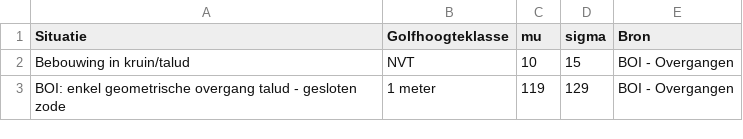
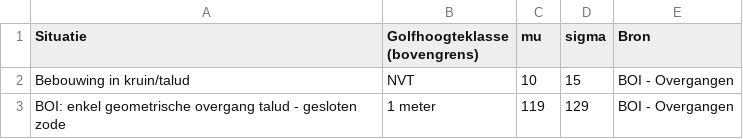
Before and after one commit to Deltares-research/VrtoolDocumentation, a CSV file: vrtool_docs/Achtergronden/Faalkansmodellen/tables/kritische_overslagdebieten.csv, drawn as a sheet; only a part is shown.

```diff
--- a/vrtool_docs/Achtergronden/Faalkansmodellen/tables/kritische_overslagdebieten.csv
+++ b/vrtool_docs/Achtergronden/Faalkansmodellen/tables/kritische_overslagdebieten.csv
@@ -1,2 +1,2 @@
-Situatie,Golfhoogteklasse,mu,sigma,Bron
+Situatie,Golfhoogteklasse (bovengrens),mu,sigma,Bron
 Bebouwing in kruin/talud,NVT,10,15,BOI - Overgangen
```
Also changed, not shown: vrtool_docs/Gebruikershandleiding/Preprocessing/tables/piping_kolommen.csv, 10 other files.
